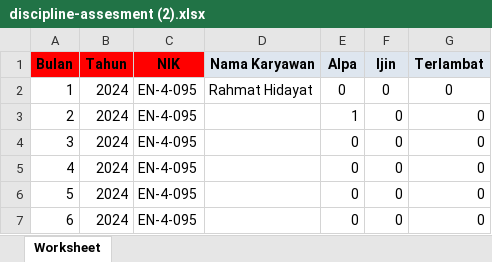
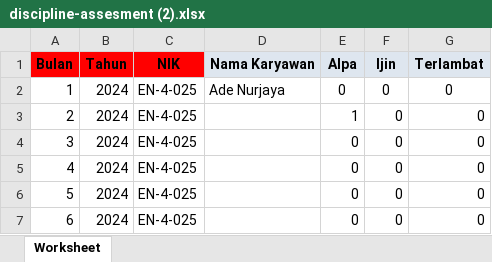
Before and after one commit to rahmatttrh/myenc, an Excel workbook: public/discipline-assesment/discipline-assesment (2).xlsx, sheet Worksheet, drawn as a sheet; values as stored, in another font and other column widths than the file's, no borders; the diff names each change by its address in the sheet, - before the commit and + after, or states it on an @@ line.

```diff
--- a/public/discipline-assesment/discipline-assesment (2).xlsx (sheet Worksheet)
+++ b/public/discipline-assesment/discipline-assesment (2).xlsx (sheet Worksheet)
-C2:C7 (NIK): EN-4-095
+C2:C7 (NIK): EN-4-025
-D2 (Nama Karyawan): Rahmat Hidayat
+D2 (Nama Karyawan): Ade Nurjaya
```
Also changed, not shown: 8 other files.
